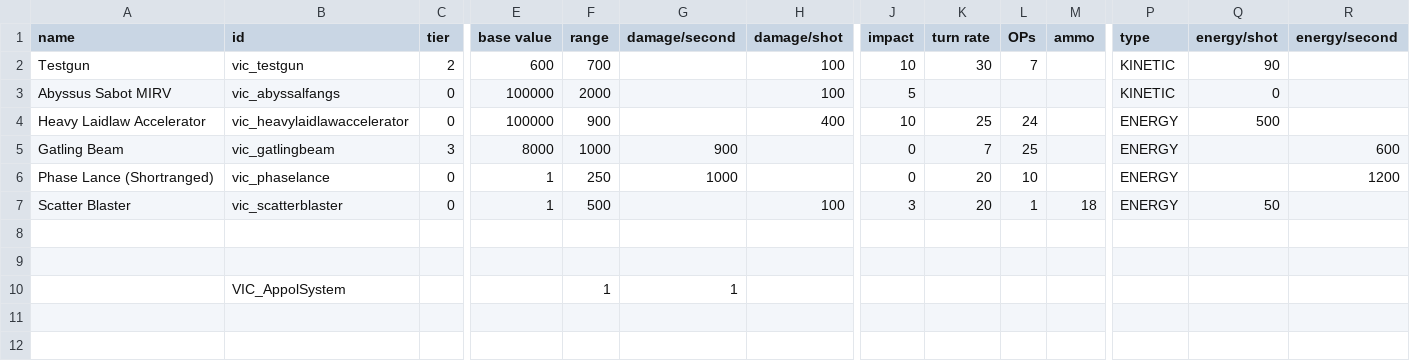
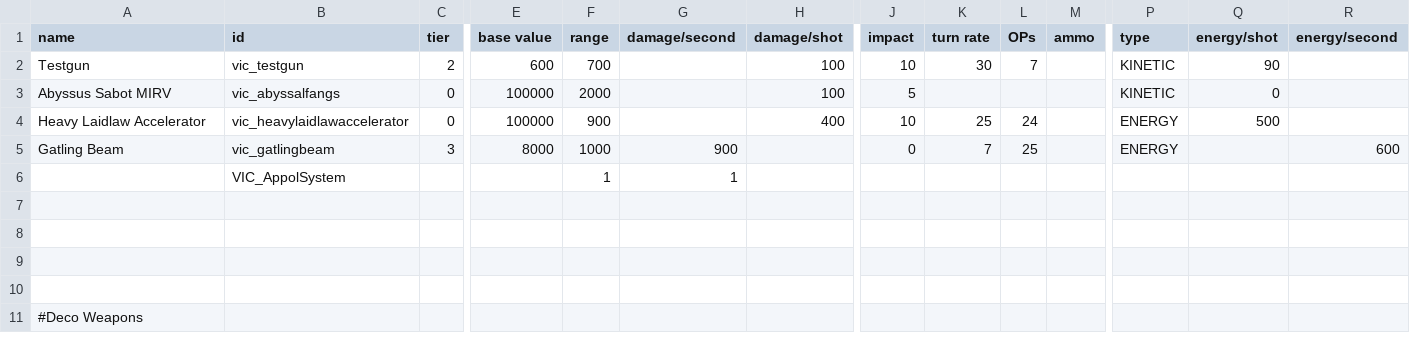
Before and after one commit to AstaratStarsector/VIC, a CSV file: VIC/data/weapons/weapon_data.csv, drawn as a sheet; only a part is shown, gaps mark what is left out; the shorter side is filled out with more unchanged rows; rows hold the shown columns only; the diff names each change by its address in the sheet, - before the commit and + after, or states it on an @@ line.

Commit message:
Revert "New fighters, new weapons, a bit of updated stuff in other places"
This reverts commit b8cc7488b1c6b487967ffc1ab43e47d157e83e12.

```diff
--- a/VIC/data/weapons/weapon_data.csv
+++ b/VIC/data/weapons/weapon_data.csv
-row 6: Phase Lance (Shortranged) | vic_phaselance | 0 | 1 | 250 | 1000 |  | 0 | 20 | 10 |  | ENERGY |  | 1200
-row 7: Scatter Blaster | vic_scatterblaster | 0 | 1 | 500 |  | 100 | 3 | 20 | 1 | 18 | ENERGY | 50
-row 8: (empty)
-row 9: (empty)
```
Also changed, not shown: VIC/data/campaign/market_conditions.csv, VIC/data/hulls/ship_data.csv, 25 other files.
